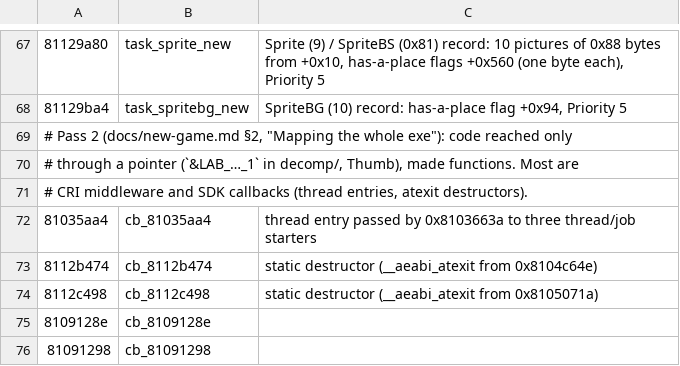
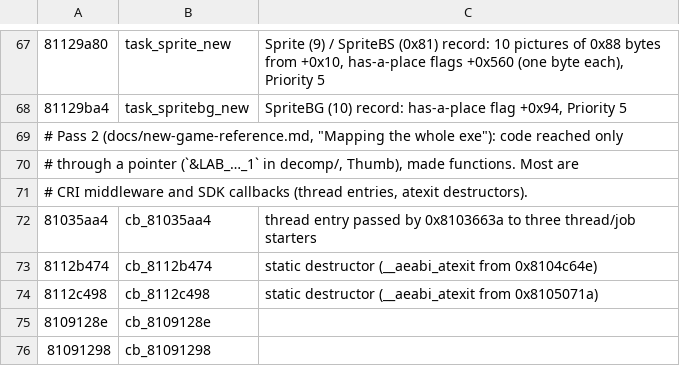
Before and after one commit to blankiekun/conscripter-convert, a TSV file: research/oretsuba/names.tsv, drawn as a sheet; only a part is shown, gaps mark what is left out.

```diff
--- a/research/oretsuba/names.tsv
+++ b/research/oretsuba/names.tsv
@@ -68,3 +68,3 @@
 81129ba4	task_spritebg_new	SpriteBG (10) record: has-a-place flag +0x94, Priority 5
-# Pass 2 (docs/new-game.md §2, "Mapping the whole exe"): code reached only
+# Pass 2 (docs/new-game-reference.md, "Mapping the whole exe"): code reached only
 # through a pointer (`&LAB_…_1` in decomp/, Thumb), made functions. Most are
```
Also changed, not shown: research/nitroplus/names.tsv, 28 other files.
